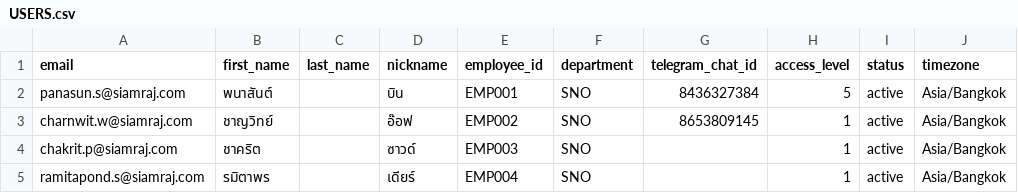
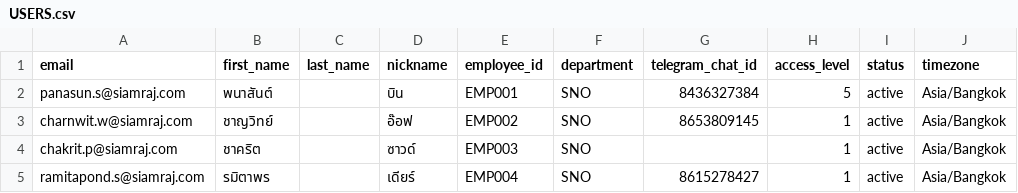
Before and after one commit to panasun/wallbee-workspace, a CSV file: org/USERS.csv, drawn as a sheet.

Commit message:
Add เดียร์ telegram ID 8615278427

```diff
--- a/org/USERS.csv
+++ b/org/USERS.csv
@@ -4,2 +4,2 @@ charnwit.w@siamraj.com,ชาญวิทย์,,อ๊อฟ,EMP002,SNO,8653809
 chakrit.p@siamraj.com,ชาคริต,,ซาวด์,EMP003,SNO,,1,active,Asia/Bangkok
-ramitapond.s@siamraj.com,รมิตาพร,,เดียร์,EMP004,SNO,,1,active,Asia/Bangkok
+ramitapond.s@siamraj.com,รมิตาพร,,เดียร์,EMP004,SNO,8615278427,1,active,Asia/Bangkok
```
Also changed, not shown: 1 other file.
